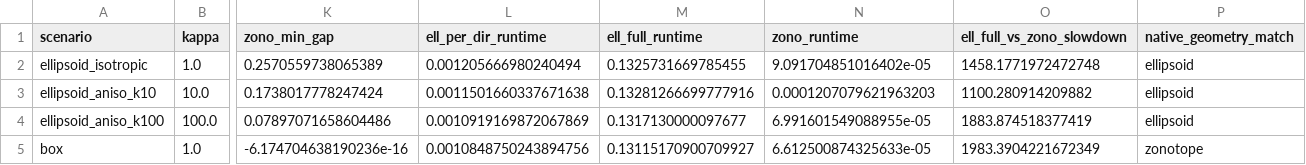
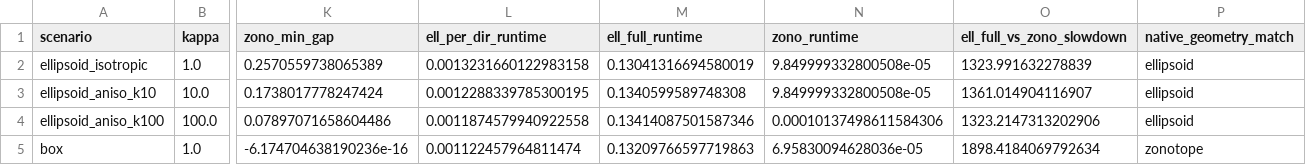
Before and after one commit to SystemAnalysisDpt-CMC-MSU/ellipsoids, a CSV file: research-ai-ellipsoids/paper-2/results/ell_vs_zono.csv, drawn as a sheet; only a part is shown, gaps mark what is left out; the diff names each change by its address in the sheet, - before the commit and + after, or states it on an @@ line.

```diff
--- a/research-ai-ellipsoids/paper-2/results/ell_vs_zono.csv
+++ b/research-ai-ellipsoids/paper-2/results/ell_vs_zono.csv
-L2 (ell_per_dir_runtime): 0.001205666980240494
+L2 (ell_per_dir_runtime): 0.0013231660122983158
-M2 (ell_full_runtime): 0.1325731669785455
+M2 (ell_full_runtime): 0.13041316694580019
-N2 (zono_runtime): 9.091704851016402e-05
+N2 (zono_runtime): 9.849999332800508e-05
-O2 (ell_full_vs_zono_slowdown): 1458.1771972472748
+O2 (ell_full_vs_zono_slowdown): 1323.991632278839
-L3 (ell_per_dir_runtime): 0.0011501660337671638
+L3 (ell_per_dir_runtime): 0.0012288339785300195
-M3 (ell_full_runtime): 0.13281266699777916
+M3 (ell_full_runtime): 0.1340599589748308
-N3 (zono_runtime): 0.0001207079621963203
+N3 (zono_runtime): 9.849999332800508e-05
-O3 (ell_full_vs_zono_slowdown): 1100.280914209882
+O3 (ell_full_vs_zono_slowdown): 1361.014904116907
-L4 (ell_per_dir_runtime): 0.0010919169872067869
+L4 (ell_per_dir_runtime): 0.0011874579940922558
-M4 (ell_full_runtime): 0.1317130000097677
+M4 (ell_full_runtime): 0.13414087501587346
-N4 (zono_runtime): 6.991601549088955e-05
+N4 (zono_runtime): 0.00010137498611584306
-O4 (ell_full_vs_zono_slowdown): 1883.874518377419
+O4 (ell_full_vs_zono_slowdown): 1323.2147313202906
-L5 (ell_per_dir_runtime): 0.0010848750243894756
+L5 (ell_per_dir_runtime): 0.001122457964811474
-M5 (ell_full_runtime): 0.13115170900709927
+M5 (ell_full_runtime): 0.13209766597719863
-N5 (zono_runtime): 6.612500874325633e-05
+N5 (zono_runtime): 6.95830094628036e-05
-O5 (ell_full_vs_zono_slowdown): 1983.3904221672349
+O5 (ell_full_vs_zono_slowdown): 1898.4184069792634
```
Also changed, not shown: research-ai-ellipsoids/paper-2/results/ell_vs_zono_highdim.csv, research-ai-ellipsoids/paper-2/results/sweep_dim.csv, 10 other files.
